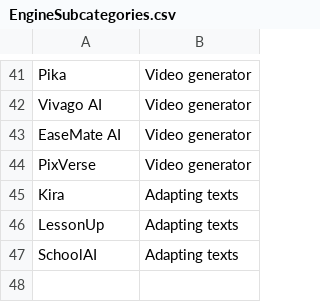
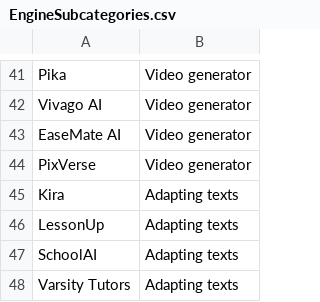
Before and after one commit to thomasmorer0982323-cmyk/AI-Tools, a CSV file: data/EngineSubcategories.csv, drawn as a sheet; only a part is shown, gaps mark what is left out.

```diff
--- a/data/EngineSubcategories.csv
+++ b/data/EngineSubcategories.csv
@@ -47 +47,2 @@ LessonUp,Adapting texts
 SchoolAI,Adapting texts
+Varsity Tutors,Adapting texts
```
Also changed, not shown: data/AiData.csv, 1 other file.
